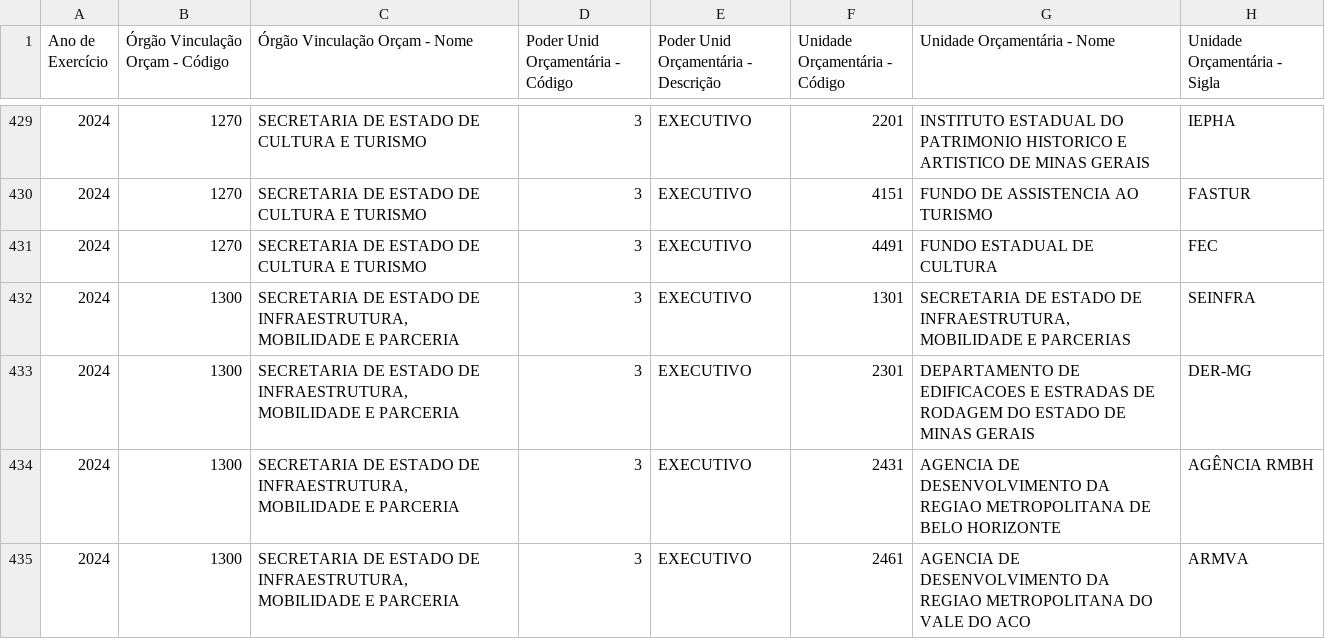
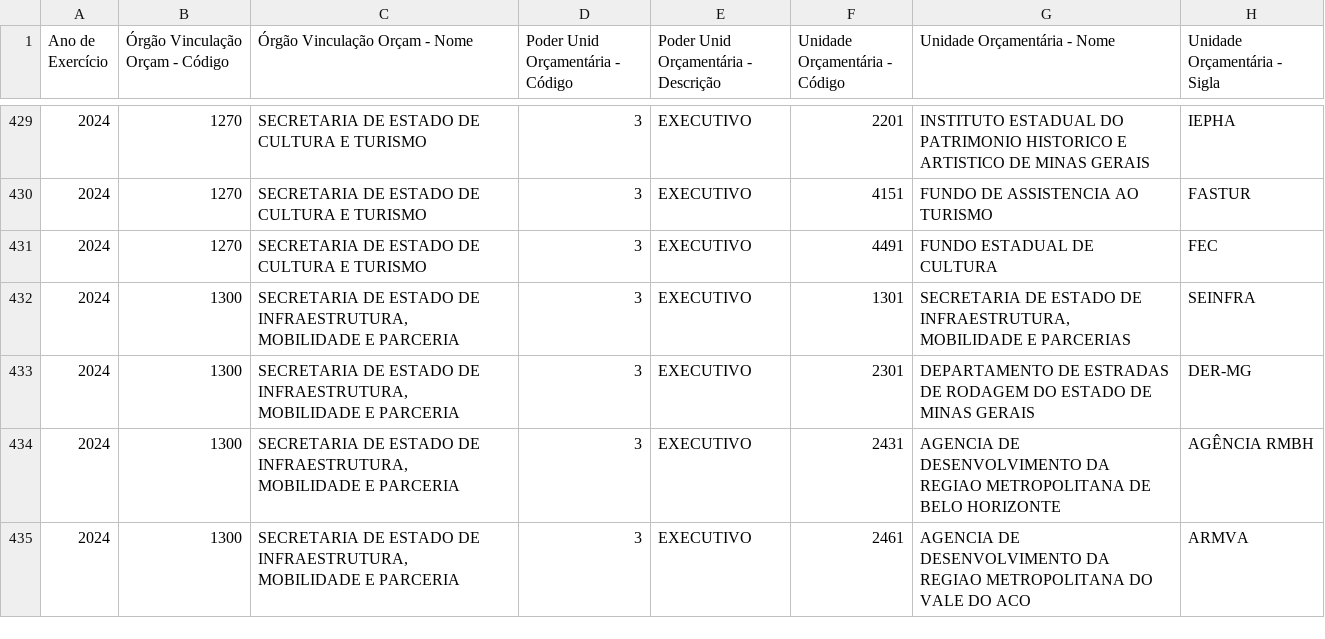
Before and after one commit to splor-mg/dados-aux-classificadores, a CSV file: data-raw/uo_current.csv, drawn as a sheet; only a part is shown, gaps mark what is left out.

```diff
--- a/data-raw/uo_current.csv
+++ b/data-raw/uo_current.csv
@@ -432,3 +432,3 @@
 "2024","1300","SECRETARIA DE ESTADO DE INFRAESTRUTURA, MOBILIDADE E PARCERIA","3","EXECUTIVO","1301","SECRETARIA DE ESTADO DE INFRAESTRUTURA, MOBILIDADE E PARCERIAS","SEINFRA"
-"2024","1300","SECRETARIA DE ESTADO DE INFRAESTRUTURA, MOBILIDADE E PARCERIA","3","EXECUTIVO","2301","DEPARTAMENTO DE EDIFICACOES E ESTRADAS DE RODAGEM DO ESTADO DE MINAS GERAIS","DER-MG"
+"2024","1300","SECRETARIA DE ESTADO DE INFRAESTRUTURA, MOBILIDADE E PARCERIA","3","EXECUTIVO","2301","DEPARTAMENTO DE ESTRADAS DE RODAGEM DO ESTADO DE MINAS GERAIS","DER-MG"
 "2024","1300","SECRETARIA DE ESTADO DE INFRAESTRUTURA, MOBILIDADE E PARCERIA","3","EXECUTIVO","2431","AGENCIA DE DESENVOLVIMENTO DA REGIAO METROPOLITANA DE BELO HORIZONTE","AGÊNCIA RMBH"
```
Also changed, not shown: data-raw/elemento_item_current.csv, data/elemento_item.csv, 2 other files.
